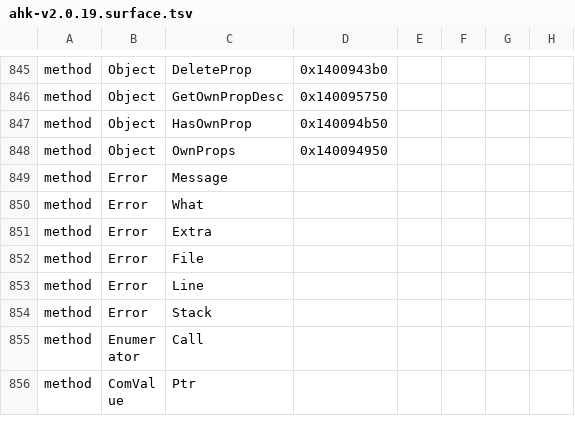
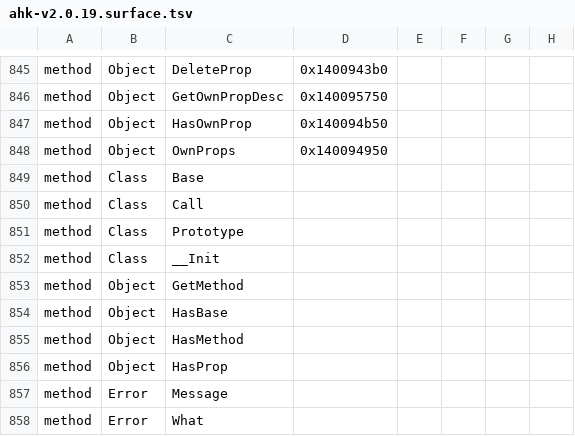
Before and after one commit to danalec/ahk, a TSV file: crates/ahk/reference/ahk-v2.0.19.surface.tsv, drawn as a sheet; only a part is shown, gaps mark what is left out; the shorter side is filled out with more unchanged rows.

Commit message:
The members of a class value are in the table of the surface
Measured on the binary of v2.0.19 on 2026-10-31: the class of a class
value is "Class", and the members of it are the base, the prototype, the
call of the class and the initialiser of it. The four methods that every
object has -- `HasProp`, `HasMethod`, `GetMethod` and `HasBase` -- are
kept by the binary outside its tables, and the table of the surface did
not name them.

The table carries eight rows more: four of the class "Class" and four of
the class "Object". The tree carries them: every class has an automatic
initialiser, and it is a member of the class value -- `Map.__Init` is a
function whose name is empty, and `C.__Init` is one whose name is
"C.__Init". The first parameter of it is `this`, the minimum and the
maximum of the arguments are one, and the initialiser of a class of the
runtime is a built-in while the one of a class of the script is not.

The report is 828 entries now: 637 answer with a value, 191 are refused
and none is pending.

One rule of the dialect is still open: a class of the script may not
declare a static `__Init`, because every class has one already -- v2
refuses the script at the load with "Duplicate declaration. Specifically:
C.__Init", and the tree takes the declaration and answers with it.

```diff
--- a/crates/ahk/reference/ahk-v2.0.19.surface.tsv
+++ b/crates/ahk/reference/ahk-v2.0.19.surface.tsv
@@ -848,2 +848,10 @@ method	Object	HasOwnProp	0x140094b50
 method	Object	OwnProps	0x140094950				
+method	Class	Base					
+method	Class	Call					
+method	Class	Prototype					
+method	Class	__Init					
+method	Object	GetMethod					
+method	Object	HasBase					
+method	Object	HasMethod					
+method	Object	HasProp					
 method	Error	Message					
```
Also changed, not shown: 6 other files.
